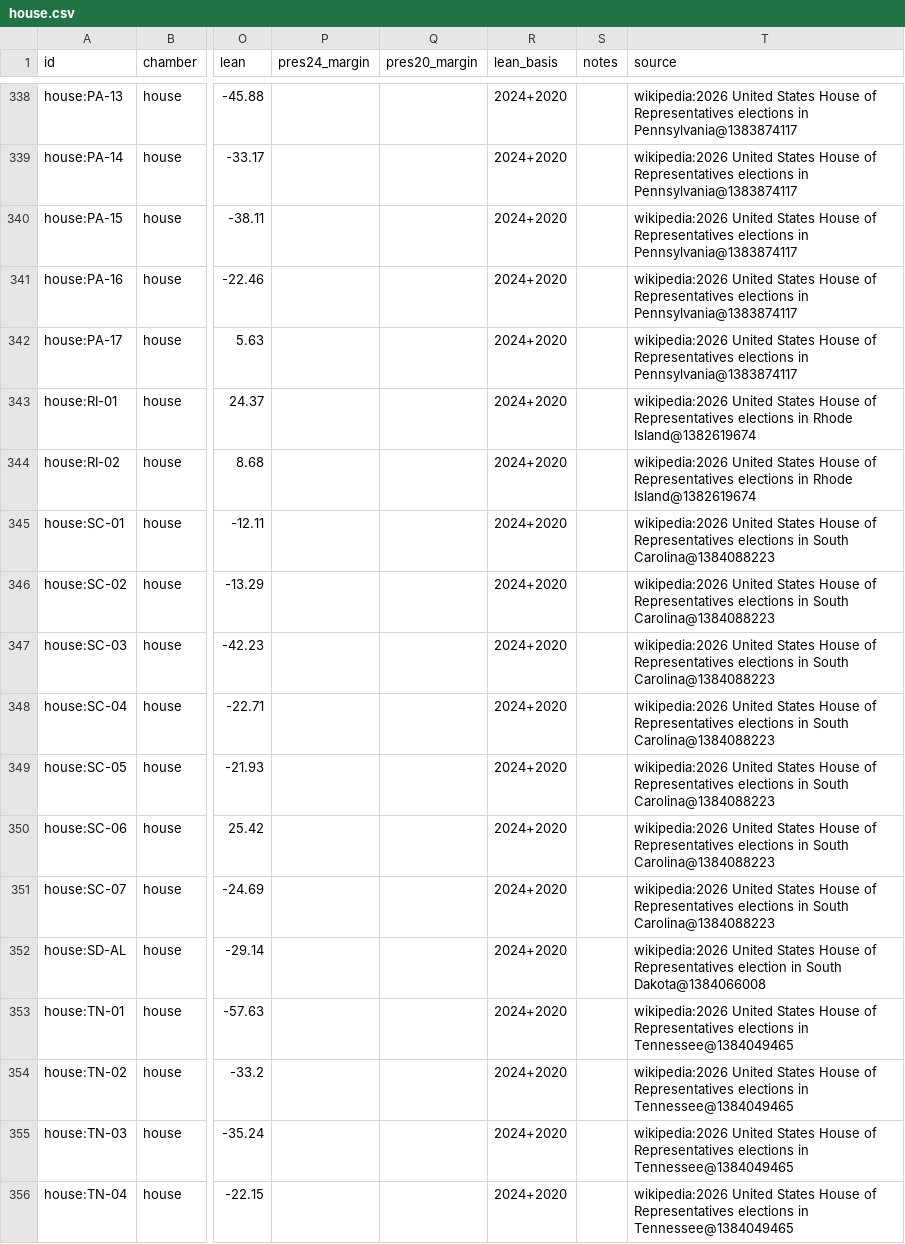
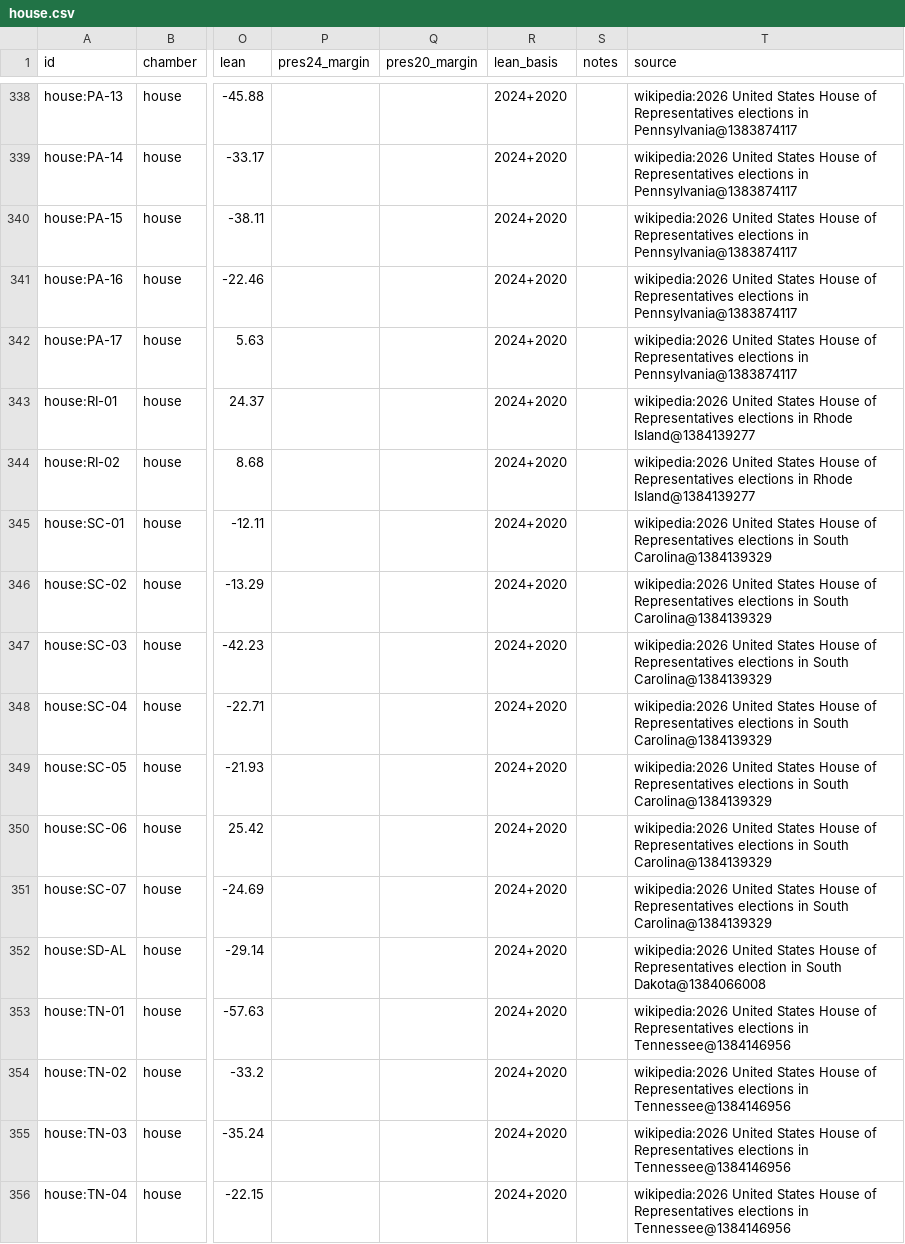
Before and after one commit to KaraZajac/MIDTERMS2026, a CSV file: data/races/house.csv, drawn as a sheet; only a part is shown, gaps mark what is left out; the diff covers the shown part only; the diff names each change by its address in the sheet, - before the commit and + after, or states it on an @@ line.

```diff
--- a/data/races/house.csv
+++ b/data/races/house.csv
-T343:T344 (source): …in Rhode Island@1382619674
+T343:T344 (source): …in Rhode Island@1384139277
-T345:T351 (source): …in South Carolina@1384088223
+T345:T351 (source): …in South Carolina@1384139329
-T353:T356 (source): …elections in Tennessee@1384049465
+T353:T356 (source): …elections in Tennessee@1384146956
```
Also changed, not shown: 181 edited cells elsewhere in this file, data/finance.csv, data/polls/races.csv, 10 other files.
